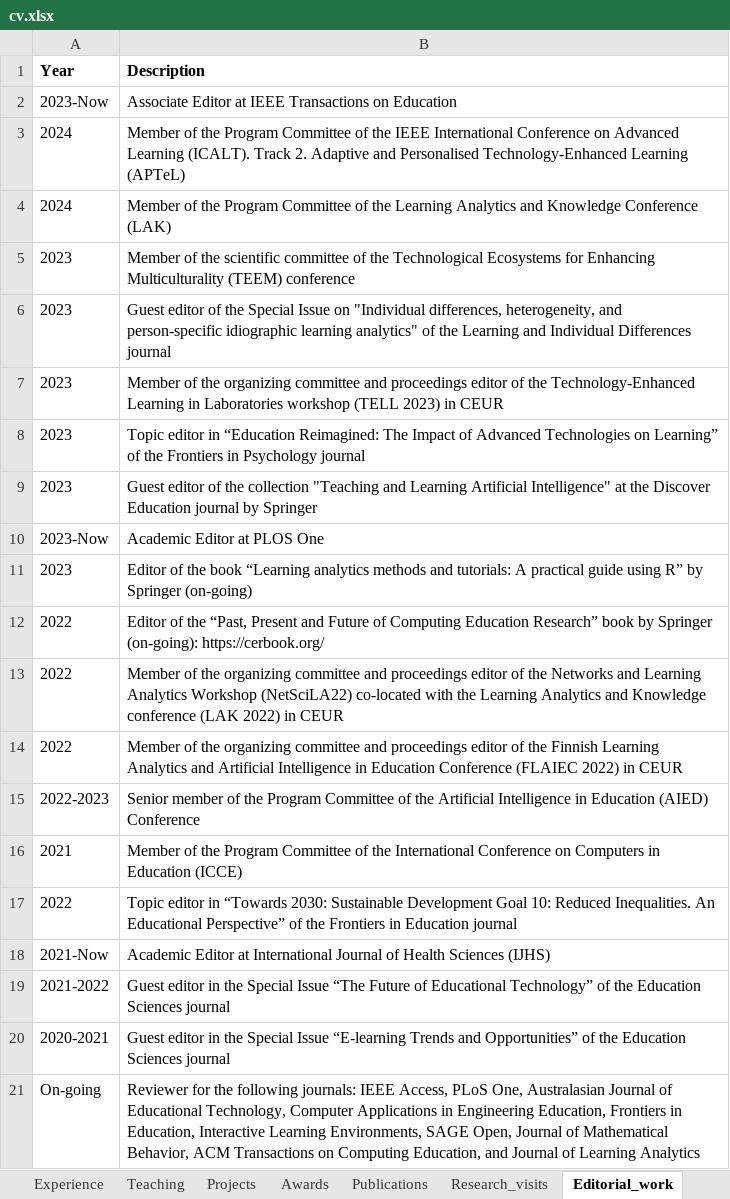
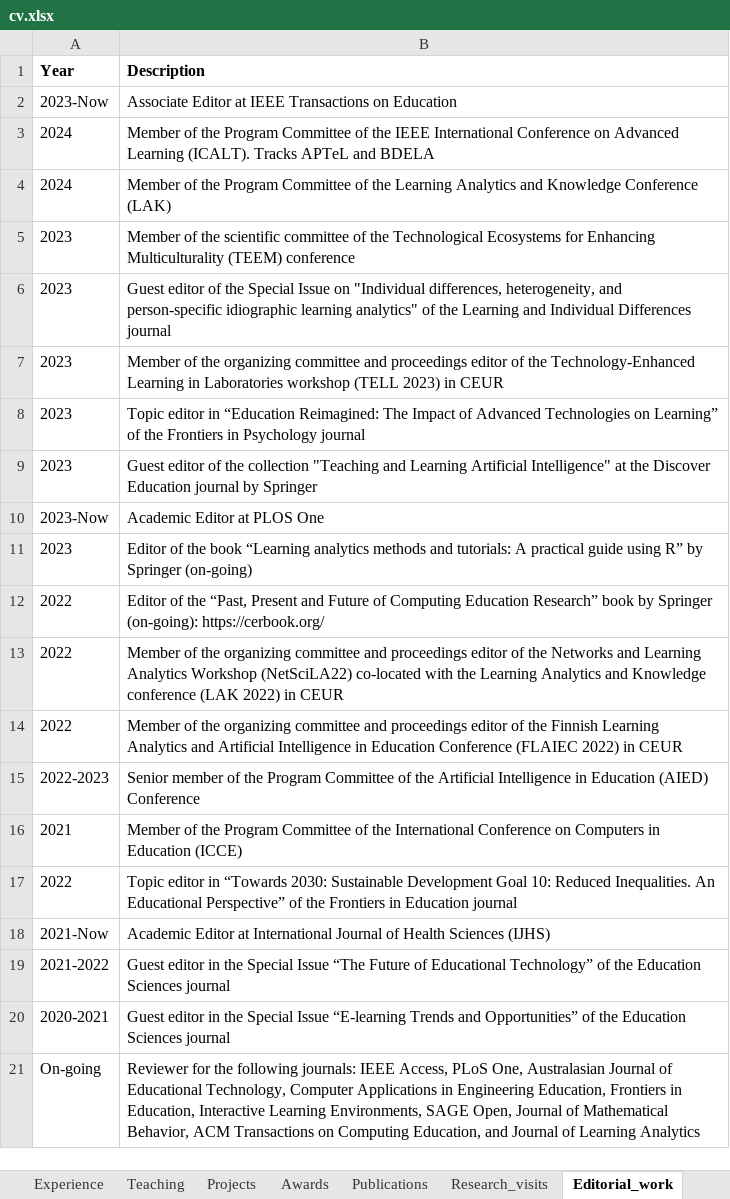
Before and after one commit to sonsoleslp/sonsoleslp.github.io, an Excel workbook: cv.xlsx, sheet Editorial_work, drawn as a sheet; values as stored, in another font and other column widths than the file's, no borders; charts and pictures not drawn; the diff names each change by its address in the sheet, - before the commit and + after, or states it on an @@ line.

```diff
--- a/cv.xlsx (sheet Editorial_work)
+++ b/cv.xlsx (sheet Editorial_work)
-B3 (Description): …Learning (ICALT). Track 2. Adaptive and Personalised Technology-Enhanced Learning (APTeL)
+B3 (Description): …Learning (ICALT). Tracks APTeL and BDELA
```
Also changed, not shown: sheet Research_visits, sheet Awards, sheet Supervision, sheet Publications, 6 other files.
